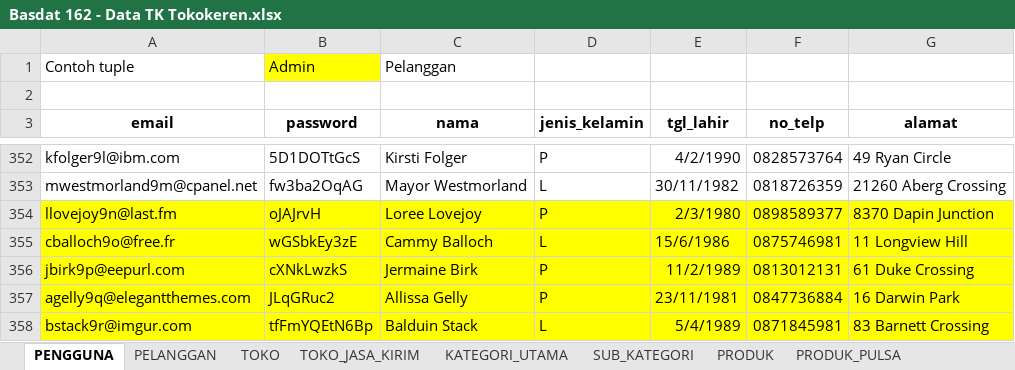
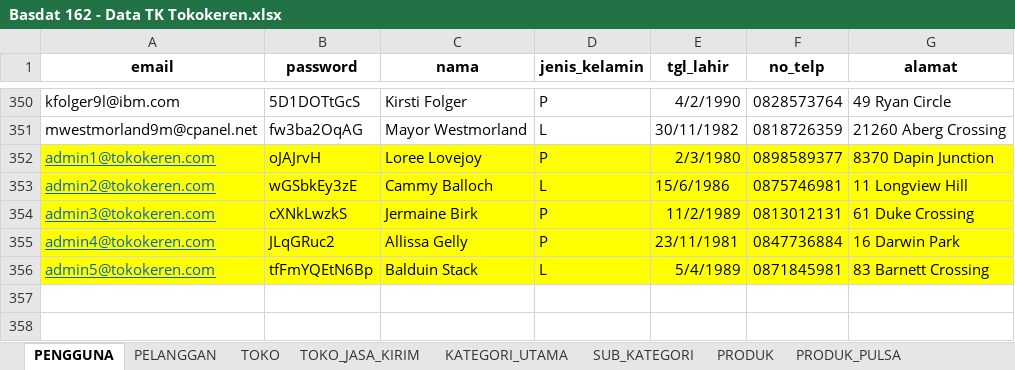
Before and after one commit to hafizh19adnan/tk-basdat, an Excel workbook: raw-data[excel-csv]/Basdat 162 - Data TK Tokokeren.xlsx, sheet PENGGUNA, drawn as a sheet; only a part is shown, gaps mark what is left out; values as stored, in another font and other column widths than the file's, no borders; removed rows and columns are numbered as before the commit, all else as after; the diff names each change by its address in the sheet, - before the commit and + after, or states it on an @@ line.

```diff
--- a/raw-data[excel-csv]/Basdat 162 - Data TK Tokokeren.xlsx (sheet PENGGUNA)
+++ b/raw-data[excel-csv]/Basdat 162 - Data TK Tokokeren.xlsx (sheet PENGGUNA)
-row 1: Contoh tuple | Admin | Pelanggan
-row 2: (empty)
-A352 (email): llovejoy9n@last.fm
+A352 (email): admin1@tokokeren.com
@@ A352:A356 underline: off → on, text colour: black → #0563C1 @@
-A353 (email): cballoch9o@free.fr
+A353 (email): admin2@tokokeren.com
-A354 (email): jbirk9p@eepurl.com
+A354 (email): admin3@tokokeren.com
-A355 (email): agelly9q@elegantthemes.com
+A355 (email): admin4@tokokeren.com
-A356 (email): bstack9r@imgur.com
+A356 (email): admin5@tokokeren.com
```
Also changed, not shown: sheet TRANSAKSI_PULSA, sheet TRANSAKSI_SHIPPED, sheet PROMO_PRODUK, sheet KOMENTAR_DISKUSI, sheet PELANGGAN, formulas that keep their value.
